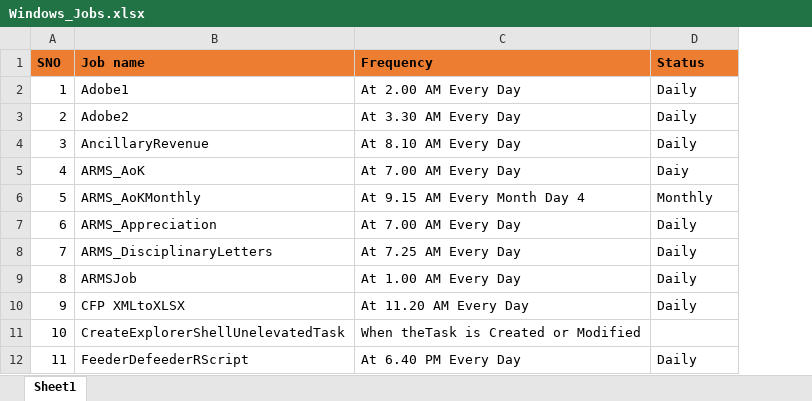
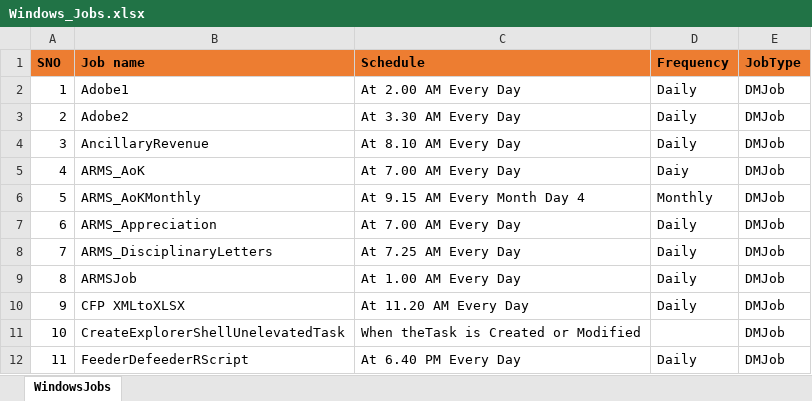
Before and after one commit to shabbirahmd77/Server-Restart-Activities, an Excel workbook: ServerRestartActivities/Windows_Jobs.xlsx, sheet WindowsJobs, drawn as a sheet; only a part is shown; values as stored, in another font and other column widths than the file's, no borders; the diff names each change by its address in the sheet, - before the commit and + after, or states it on an @@ line.

Commit message:
Update Windows_Jobs.xlsx
Windows Jobs with System/DM updated.

```diff
--- a/ServerRestartActivities/Windows_Jobs.xlsx (sheet WindowsJobs)
+++ b/ServerRestartActivities/Windows_Jobs.xlsx (sheet WindowsJobs)
-sheet tab: Sheet1
+sheet tab: WindowsJobs
+column E (JobType), rows 2-12: all DMJob
-C1: Frequency
+C1: Schedule
-D1: Status
+D1: Frequency
```
